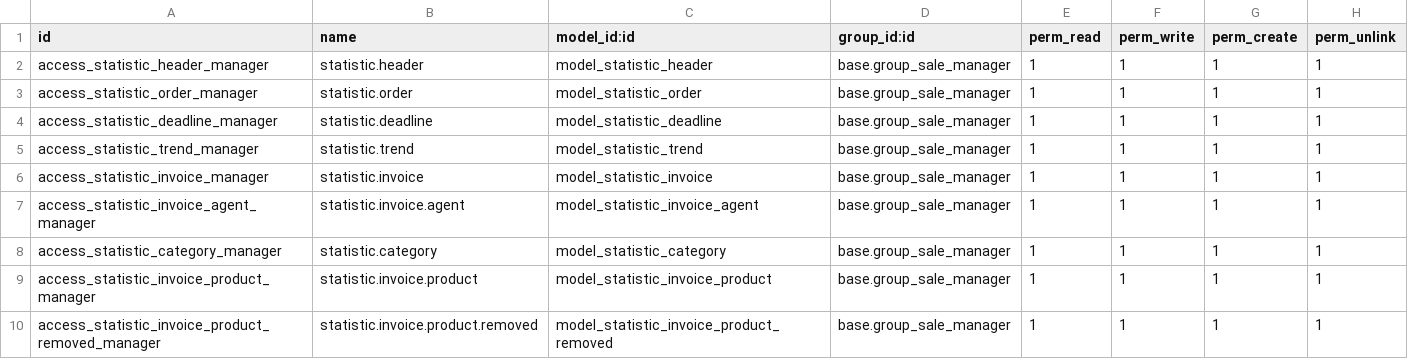
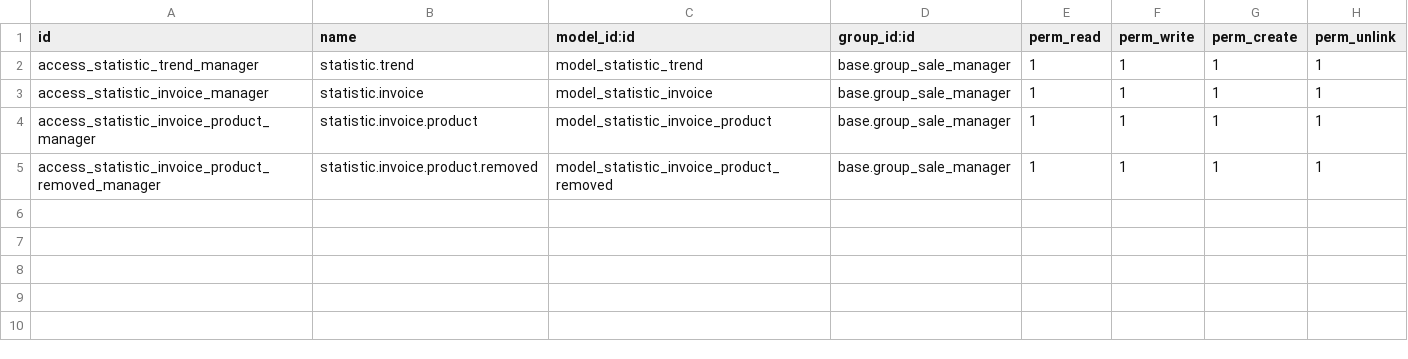
Before and after one commit to Micronaet/micronaet-migration, a CSV file: accounting_statistic_invoice/security/ir.model.access.csv, drawn as a sheet; the diff names each change by its address in the sheet, - before the commit and + after, or states it on an @@ line.

```diff
--- a/accounting_statistic_invoice/security/ir.model.access.csv
+++ b/accounting_statistic_invoice/security/ir.model.access.csv
-row 2: access_statistic_header_manager | statistic.header | model_statistic_header | base.group_sale_manager | 1 | 1 | 1 | 1
-row 3: access_statistic_order_manager | statistic.order | model_statistic_order | base.group_sale_manager | 1 | 1 | 1 | 1
-row 4: access_statistic_deadline_manager | statistic.deadline | model_statistic_deadline | base.group_sale_manager | 1 | 1 | 1 | 1
-row 7: access_statistic_invoice_agent_manager | statistic.invoice.agent | model_statistic_invoice_agent | base.group_sale_manager | 1 | 1 | 1 | 1
-row 8: access_statistic_category_manager | statistic.category | model_statistic_category | base.group_sale_manager | 1 | 1 | 1 | 1
```
Also changed, not shown: accounting_statistic_base/security/ir.model.access.csv, accounting_statistic_deadline/security/ir.model.access.csv, 2 other files.
